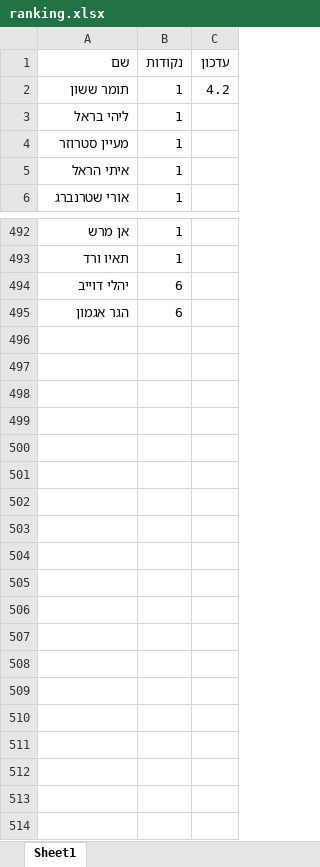
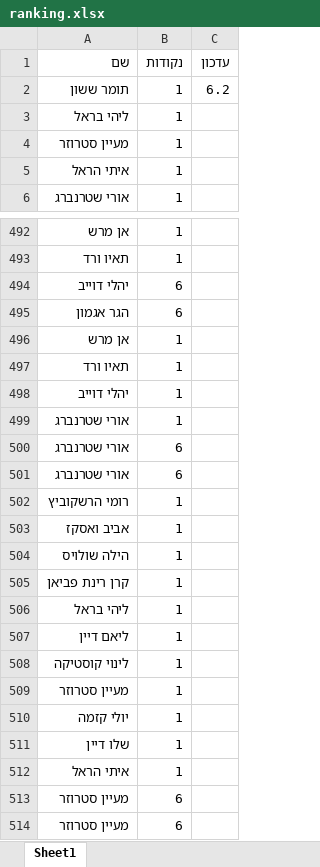
Before and after one commit to elayvered/SR-Team-challenge, an Excel workbook: ranking.xlsx, sheet Sheet1, drawn as a sheet; only a part is shown, gaps mark what is left out; values as stored, in another font and other column widths than the file's, no borders; the diff names each change by its address in the sheet, - before the commit and + after, or states it on an @@ line.

Commit message:
Add files via upload

```diff
--- a/ranking.xlsx (sheet Sheet1)
+++ b/ranking.xlsx (sheet Sheet1)
-C2 (עדכון): 4.2
+C2 (עדכון): 6.2
+row 496: אן מרש | 1
+row 497: תאיו ורד | 1
+row 498: יהלי דוייב | 1
+row 499: אורי שטרנברג | 1
+row 500: אורי שטרנברג | 6
+row 501: אורי שטרנברג | 6
+row 502: רומי הרשקוביץ | 1
+row 503: אביב ואסקז | 1
+row 504: הילה שולויס | 1
+row 505: קרן רינת פביאן | 1
+row 506: ליהי בראל | 1
+row 507: ליאם דיין | 1
+row 508: לינוי קוסטיקה | 1
+row 509: מעיין סטרוזר | 1
+row 510: יולי קזמה | 1
+row 511: שלו דיין | 1
+row 512: איתי הראל | 1
+row 513: מעיין סטרוזר | 6
+row 514: מעיין סטרוזר | 6
```
